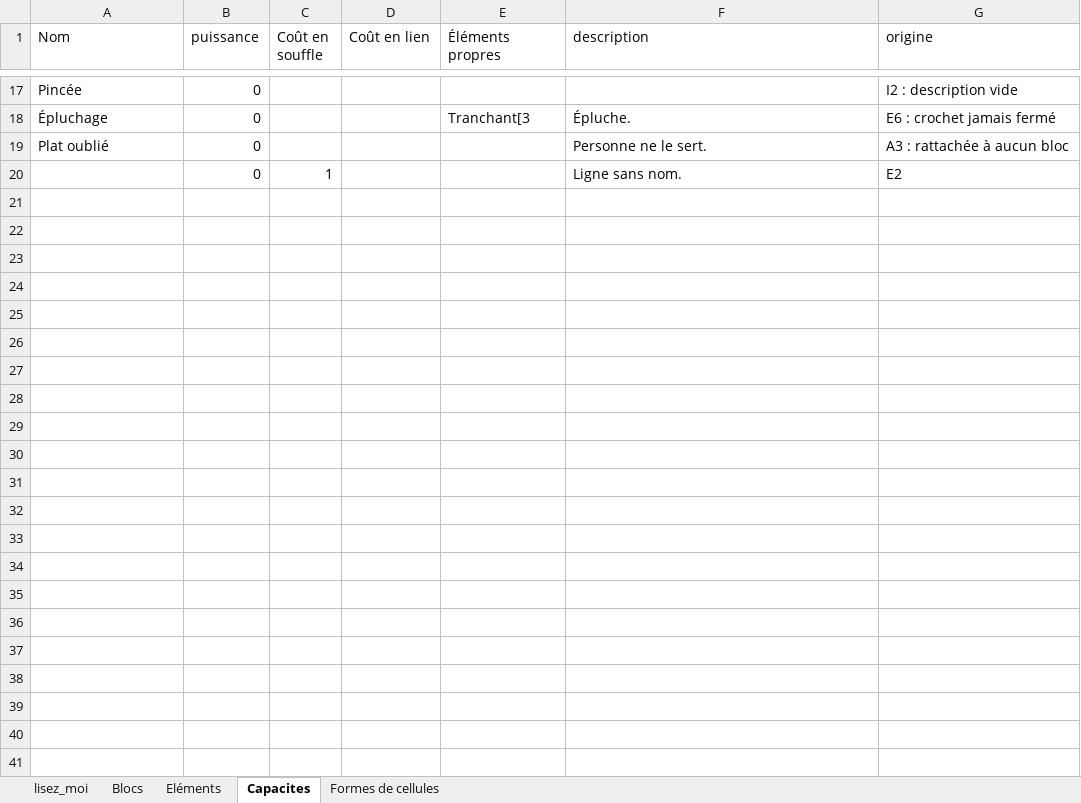
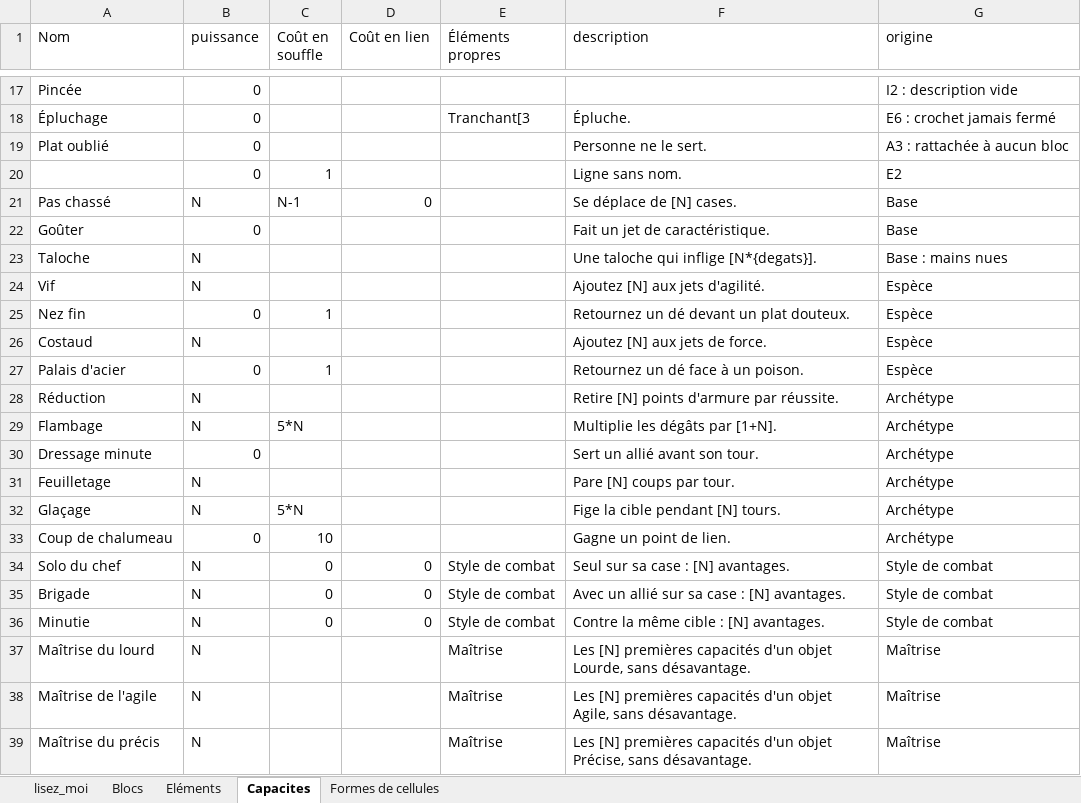
Before and after one commit to Silviooooooo/atelier-des-arpenteurs, an Excel workbook: essais/classeur_essai.xlsx, sheet Capacites, drawn as a sheet; only a part is shown, gaps mark what is left out; values as stored, in another font and other column widths than the file's, no borders; the diff covers the shown part only; the diff names each change by its address in the sheet, - before the commit and + after, or states it on an @@ line.

```diff
--- a/essais/classeur_essai.xlsx (sheet Capacites)
+++ b/essais/classeur_essai.xlsx (sheet Capacites)
+row 21: Pas chassé | N | N-1 | 0 |  | Se déplace de [N] cases. | Base
+row 22: Goûter | 0 |  |  |  | Fait un jet de caractéristique. | Base
+row 23: Taloche | N |  |  |  | Une taloche qui inflige [N*{degats}]. | Base : mains nues
+row 24: Vif | N |  |  |  | Ajoutez [N] aux jets d'agilité. | Espèce
+row 25: Nez fin | 0 | 1 |  |  | Retournez un dé devant un plat douteux. | Espèce
+row 26: Costaud | N |  |  |  | Ajoutez [N] aux jets de force. | Espèce
+row 27: Palais d'acier | 0 | 1 |  |  | Retournez un dé face à un poison. | Espèce
+row 28: Réduction | N |  |  |  | Retire [N] points d'armure par réussite. | Archétype
+row 29: Flambage | N | 5*N |  |  | Multiplie les dégâts par [1+N]. | Archétype
+row 30: Dressage minute | 0 |  |  |  | Sert un allié avant son tour. | Archétype
+row 31: Feuilletage | N |  |  |  | Pare [N] coups par tour. | Archétype
+row 32: Glaçage | N | 5*N |  |  | Fige la cible pendant [N] tours. | Archétype
+row 33: Coup de chalumeau | 0 | 10 |  |  | Gagne un point de lien. | Archétype
+row 34: Solo du chef | N | 0 | 0 | Style de combat | Seul sur sa case : [N] avantages. | Style de combat
+row 35: Brigade | N | 0 | 0 | Style de combat | Avec un allié sur sa case : [N] avantages. | Style de combat
+row 36: Minutie | N | 0 | 0 | Style de combat | Contre la même cible : [N] avantages. | Style de combat
+row 37: Maîtrise du lourd | N |  |  | Maîtrise | Les [N] premières capacités d'un objet Lourde, sans désavantage. | Maîtrise
+row 38: Maîtrise de l'agile | N |  |  | Maîtrise | Les [N] premières capacités d'un objet Agile, sans désavantage. | Maîtrise
+row 39: Maîtrise du précis | N |  |  | Maîtrise | Les [N] premières capacités d'un objet Précise, sans désavantage. | Maîtrise
```
Also changed, not shown: 12 added rows elsewhere in this sheet, sheet Blocs, sheet Eléments, 15 other files.
